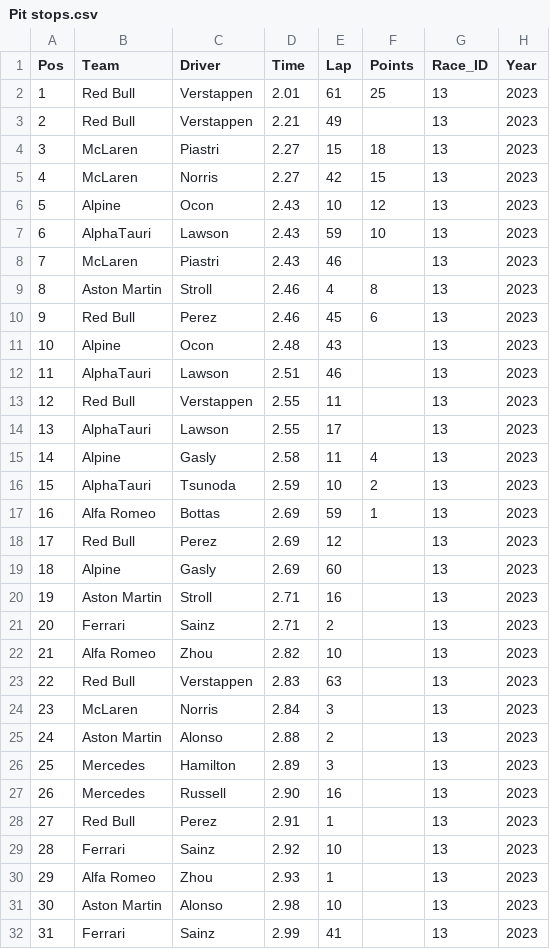
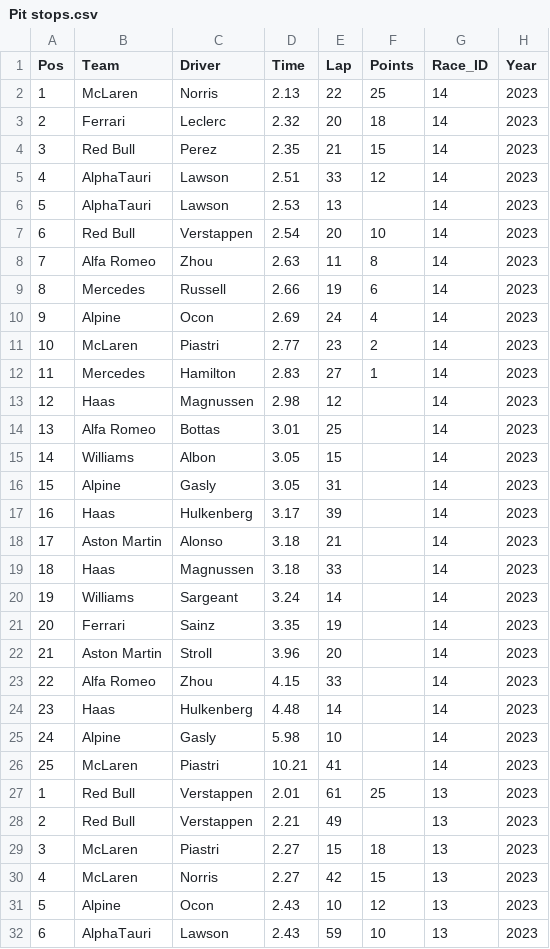
Before and after one commit to Pablomgom/F1_Data, a CSV file: resources/Pit stops.csv, drawn as a sheet; only a part is shown; the shorter side is filled out with more unchanged rows.

Commit message:
Added pit stop graphic per race

```diff
--- a/resources/Pit stops.csv
+++ b/resources/Pit stops.csv
@@ -1,2 +1,27 @@
 Pos|Team|Driver|Time|Lap|Points|Race_ID|Year
+1|McLaren|Norris|2.13|22|25|14|2023
+2|Ferrari|Leclerc|2.32|20|18|14|2023
+3|Red Bull|Perez|2.35|21|15|14|2023
+4|AlphaTauri|Lawson|2.51|33|12|14|2023
+5|AlphaTauri|Lawson|2.53|13||14|2023
+6|Red Bull|Verstappen|2.54|20|10|14|2023
+7|Alfa Romeo|Zhou|2.63|11|8|14|2023
+8|Mercedes|Russell|2.66|19|6|14|2023
+9|Alpine|Ocon|2.69|24|4|14|2023
+10|McLaren|Piastri|2.77|23|2|14|2023
+11|Mercedes|Hamilton|2.83|27|1|14|2023
+12|Haas|Magnussen|2.98|12||14|2023
+13|Alfa Romeo|Bottas|3.01|25||14|2023
+14|Williams|Albon|3.05|15||14|2023
+15|Alpine|Gasly|3.05|31||14|2023
+16|Haas|Hulkenberg|3.17|39||14|2023
+17|Aston Martin|Alonso|3.18|21||14|2023
+18|Haas|Magnussen|3.18|33||14|2023
+19|Williams|Sargeant|3.24|14||14|2023
+20|Ferrari|Sainz|3.35|19||14|2023
+21|Aston Martin|Stroll|3.96|20||14|2023
+22|Alfa Romeo|Zhou|4.15|33||14|2023
+23|Haas|Hulkenberg|4.48|14||14|2023
+24|Alpine|Gasly|5.98|10||14|2023
+25|McLaren|Piastri|10.21|41||14|2023
 1|Red Bull|Verstappen|2.01|61|25|13|2023
```
Also changed, not shown: 2 other files.
